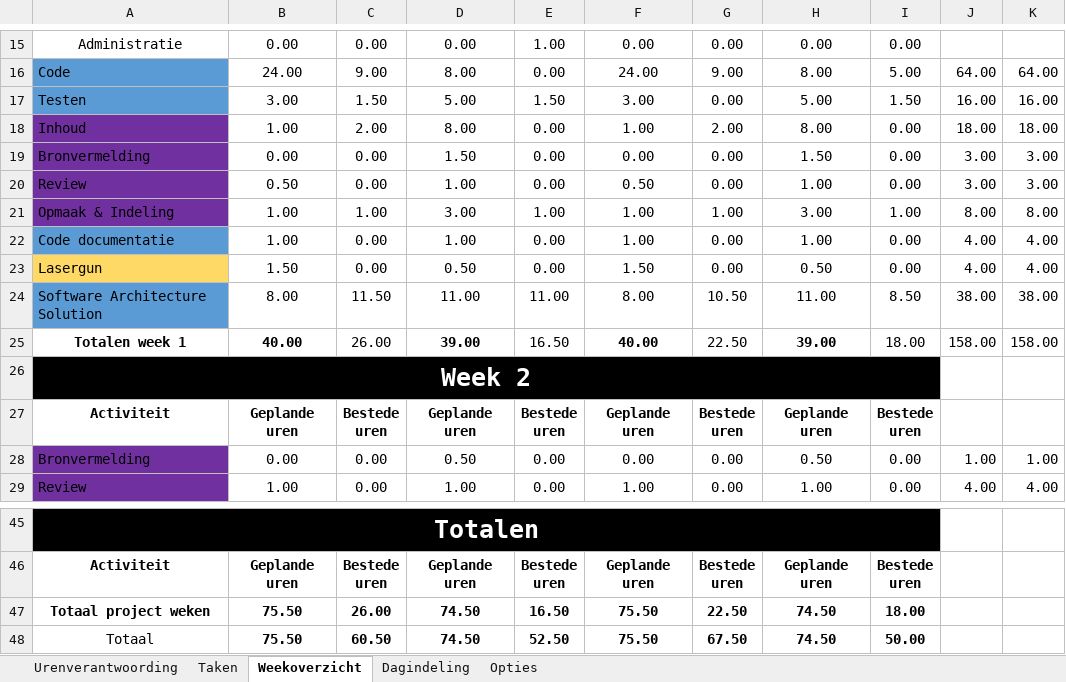
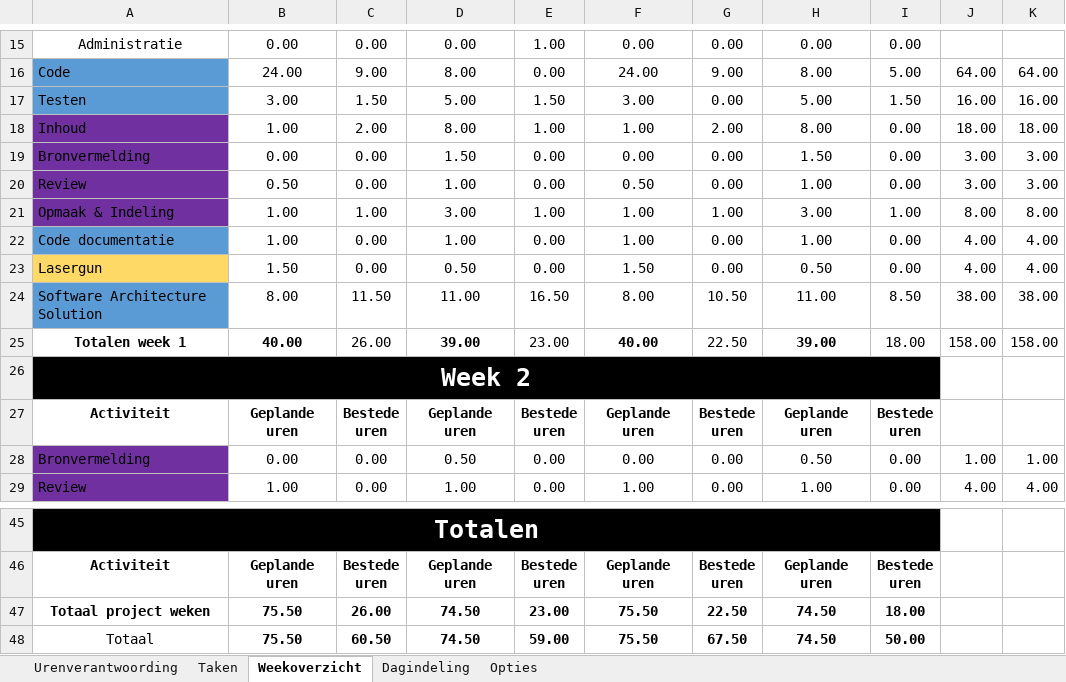
Before and after one commit to MartenButterHU/TekTeamOne, an Excel workbook: Administratie/Planning/Uren verantwoording.xlsx, sheet Weekoverzicht, drawn as a sheet; only a part is shown, gaps mark what is left out; values as stored, in another font and other column widths than the file's, no borders; conditional formats not drawn; the diff names each change by its address in the sheet, - before the commit and + after, or states it on an @@ line.

```diff
--- a/Administratie/Planning/Uren verantwoording.xlsx (sheet Weekoverzicht)
+++ b/Administratie/Planning/Uren verantwoording.xlsx (sheet Weekoverzicht)
-E18: 0.00
+E18: 1.00
-E24: 11.00
+E24: 16.50
-E25: 16.50
+E25: 23.00
-E47: 16.50
+E47: 23.00
-E48: 52.50
+E48: 59.00
```
Also changed, not shown: sheet Urenverantwoording, sheet Taken, 3 other files.
